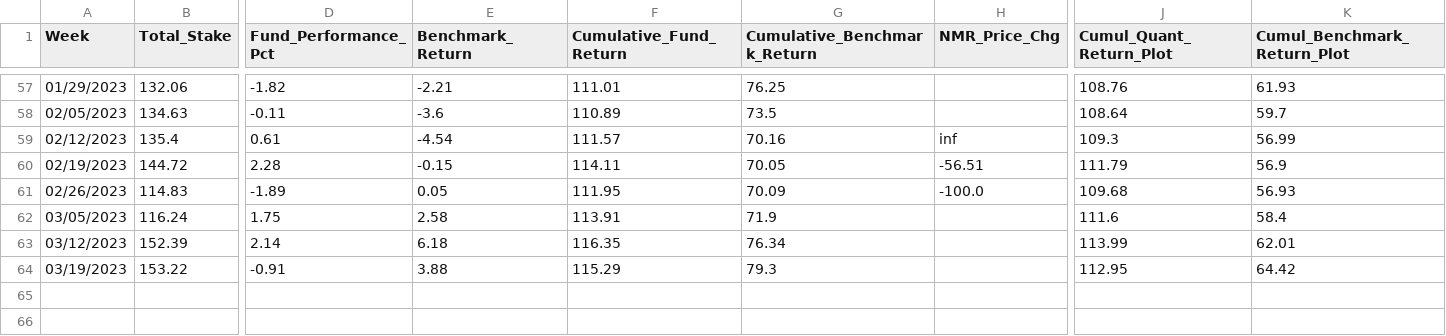
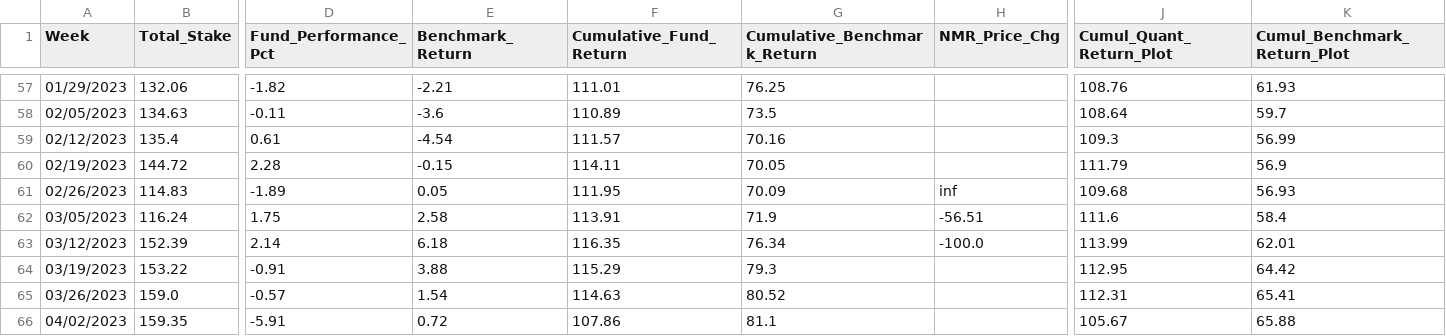
Before and after one commit to ptlorenz/hyphy-capital.com, a CSV file: Newest_YTD_Plot_Fund_Analysis.csv, drawn as a sheet; only a part is shown, gaps mark what is left out; rows hold the shown columns only; the diff names each change by its address in the sheet, - before the commit and + after, or states it on an @@ line.

Commit message:
Numerai Round 454 Update

```diff
--- a/Newest_YTD_Plot_Fund_Analysis.csv
+++ b/Newest_YTD_Plot_Fund_Analysis.csv
-H59 (NMR_Price_Chg): inf
+H59 (NMR_Price_Chg): (empty)
-H60 (NMR_Price_Chg): -56.51
+H60 (NMR_Price_Chg): (empty)
-H61 (NMR_Price_Chg): -100.0
+H61 (NMR_Price_Chg): inf
-H62 (NMR_Price_Chg): (empty)
+H62 (NMR_Price_Chg): -56.51
-H63 (NMR_Price_Chg): (empty)
+H63 (NMR_Price_Chg): -100.0
+row 65: 03/26/2023 | 159.0 | -0.57 | 1.54 | 114.63 | 80.52 |  | 112.31 | 65.41
+row 66: 04/02/2023 | 159.35 | -5.91 | 0.72 | 107.86 | 81.1 |  | 105.67 | 65.88
```
